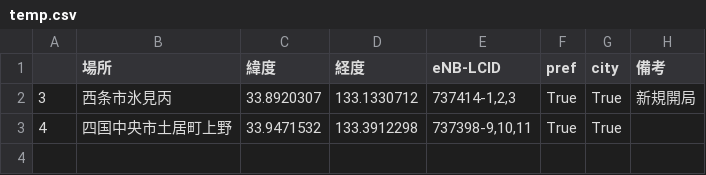
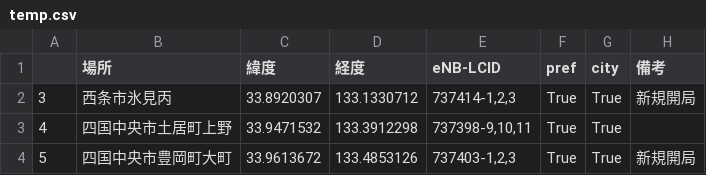
Before and after one commit to raku10ehime/temp_map, a CSV file: temp.csv, drawn as a sheet; the diff names each change by its address in the sheet, - before the commit and + after, or states it on an @@ line.

```diff
--- a/temp.csv
+++ b/temp.csv
+row 4: 5 | 四国中央市豊岡町大町 | 33.9613672 | 133.4853126 | 737403-1,2,3 | True | True | 新規開局
```
Also changed, not shown: 1 other file.
